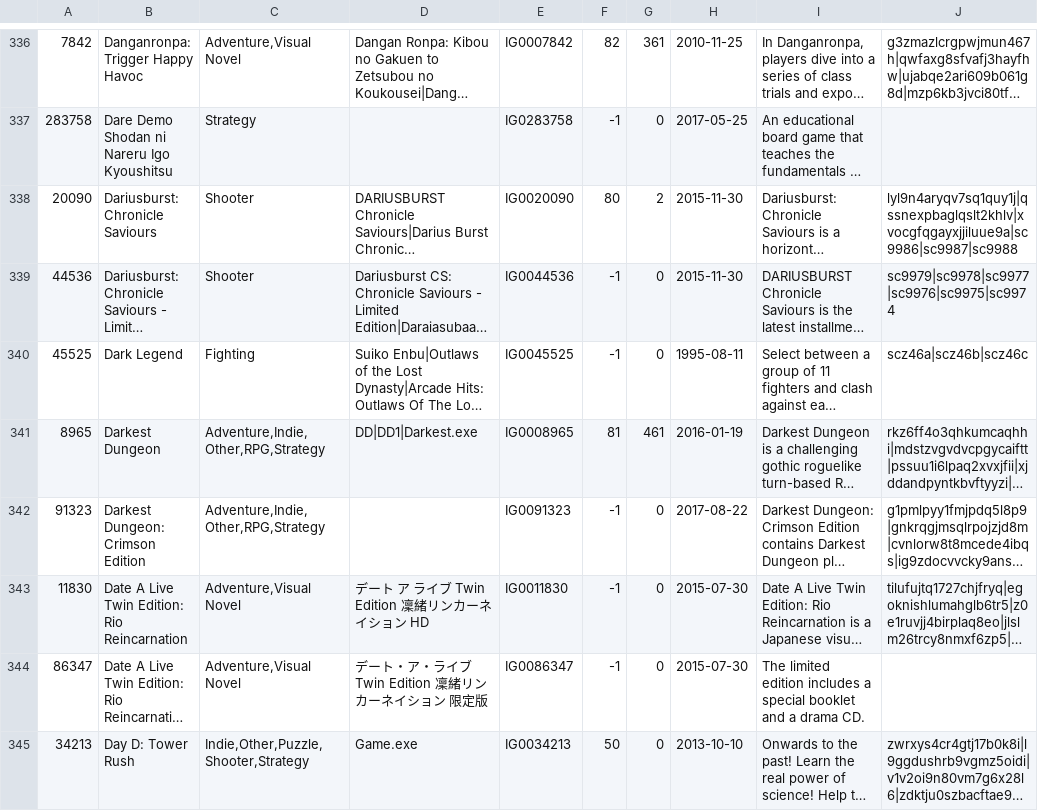
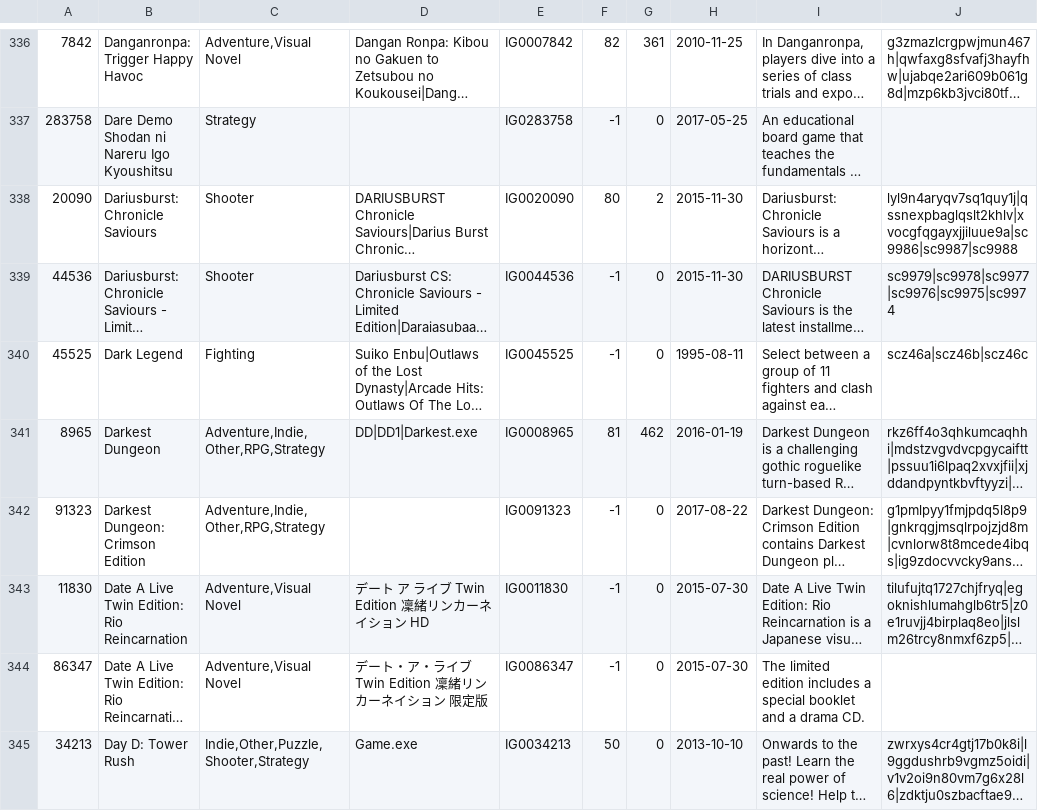
Before and after one commit to ShockStabber13/VitaGamesBrowser-Data, a TSV file: vita/igdb-library.tsv, drawn as a sheet; only a part is shown, gaps mark what is left out; long unchanged cells end in …; the diff covers the shown part only; the diff names each change by its address in the sheet, - before the commit and + after, or states it on an @@ line.

```diff
--- a/vita/igdb-library.tsv
+++ b/vita/igdb-library.tsv
-G341: 461
+G341: 462
```
Also changed, not shown: 2 added rows and 71 edited cells elsewhere in this file, vita/covers-index.tsv, 23 other files.
